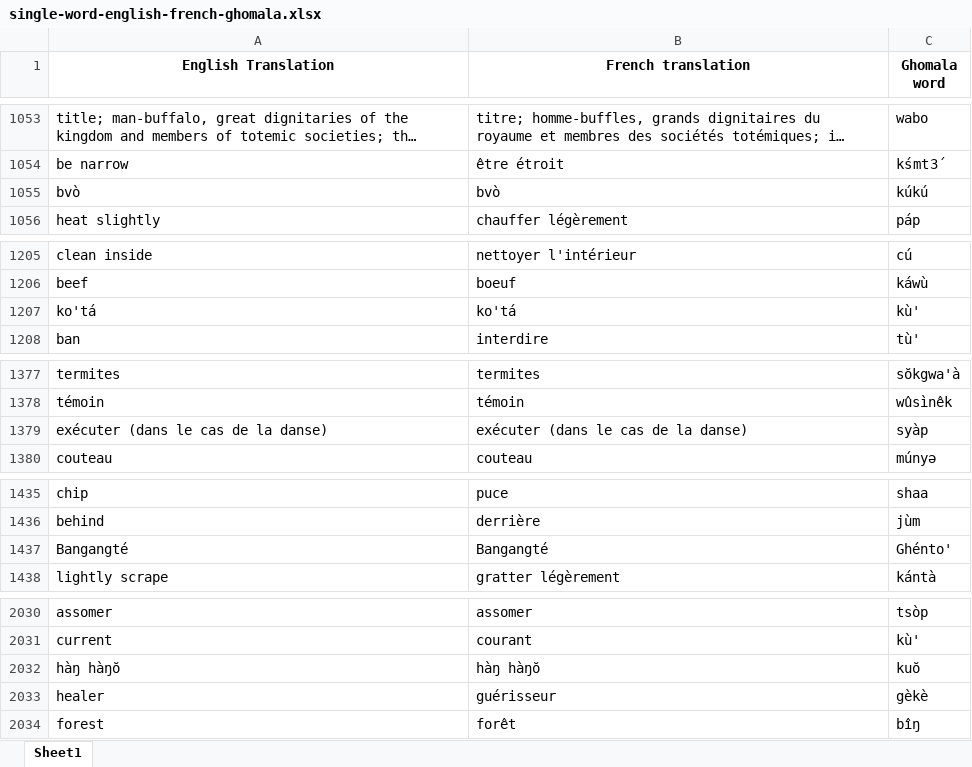
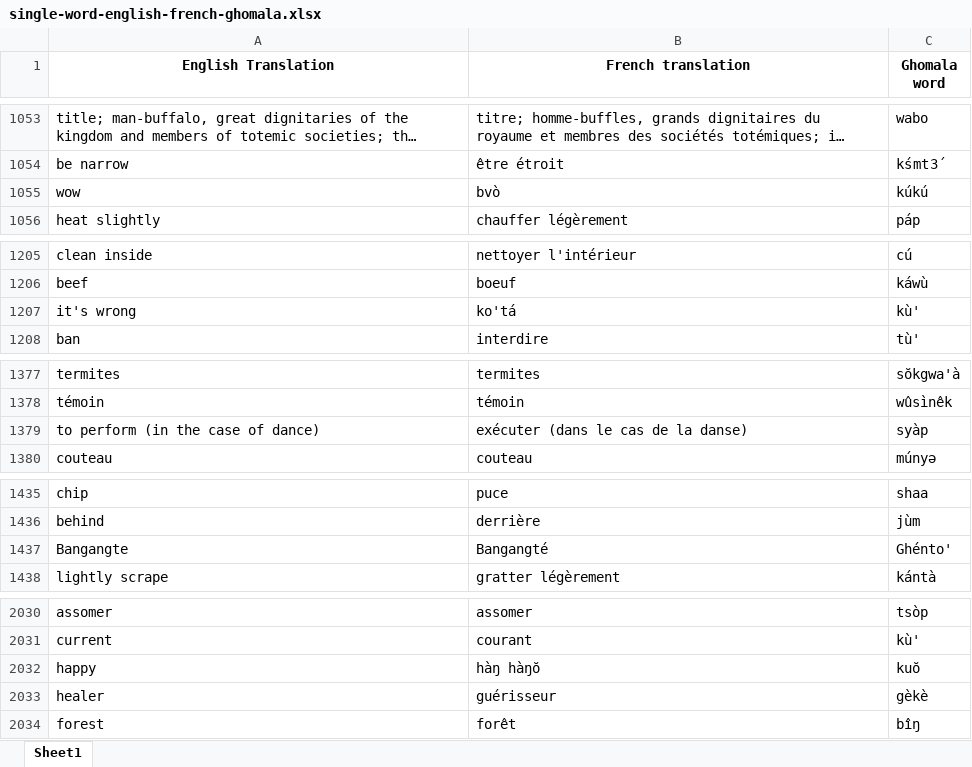
Before and after one commit to Fonchris/group2_backend, an Excel workbook: datasets/single-word-english-french-ghomala.xlsx, sheet Sheet1, drawn as a sheet; only a part is shown, gaps mark what is left out; long unchanged cells end in …; values as stored, in another font and other column widths than the file's, no borders; the diff covers the shown part only; the diff names each change by its address in the sheet, - before the commit and + after, or states it on an @@ line.

```diff
--- a/datasets/single-word-english-french-ghomala.xlsx (sheet Sheet1)
+++ b/datasets/single-word-english-french-ghomala.xlsx (sheet Sheet1)
-A1055 (English Translation): bvò
+A1055 (English Translation): wow
-A1207 (English Translation): ko'tá
+A1207 (English Translation): it's wrong
-A1379 (English Translation): exécuter (dans le cas de la danse)
+A1379 (English Translation): to perform (in the case of dance)
-A1437 (English Translation): Bangangté
+A1437 (English Translation): Bangangte
-A2032 (English Translation): hàŋ hàŋŏ
+A2032 (English Translation): happy
```
Also changed, not shown: 5 edited cells elsewhere in this sheet, datasets/english-french-ghomala.xlsx, 3 other files.
